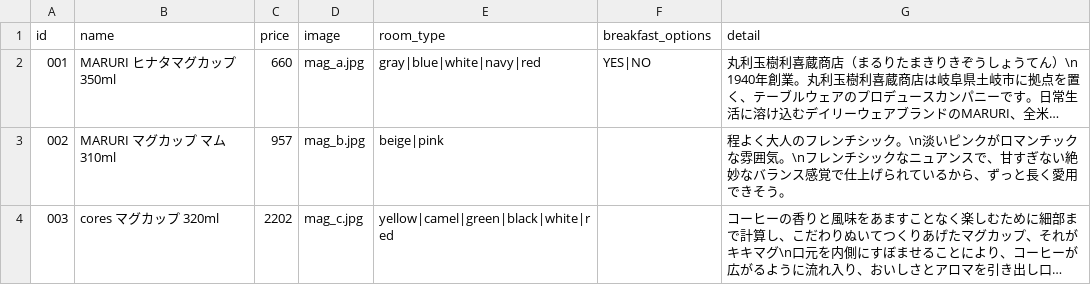
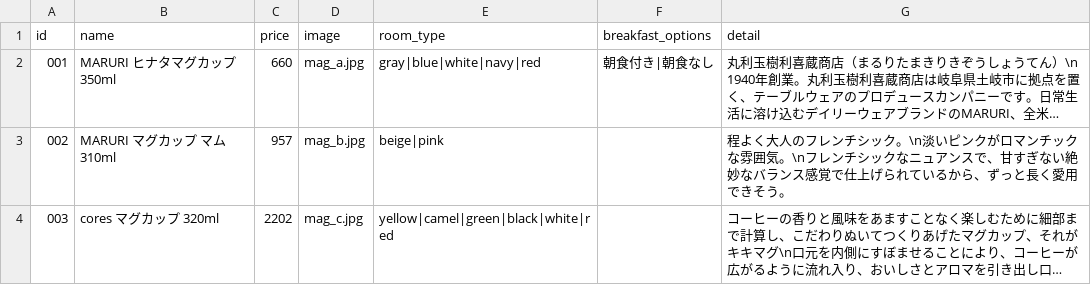
Before and after one commit to Tos0301/mouse-movement-preference, a CSV file: data/products.csv, drawn as a sheet; only a part is shown; long unchanged cells end in …; the diff names each change by its address in the sheet, - before the commit and + after, or states it on an @@ line.

Commit message:
コミット

```diff
--- a/data/products.csv
+++ b/data/products.csv
-F2 (breakfast_options): YES|NO
+F2 (breakfast_options): 朝食付き|朝食なし
```
